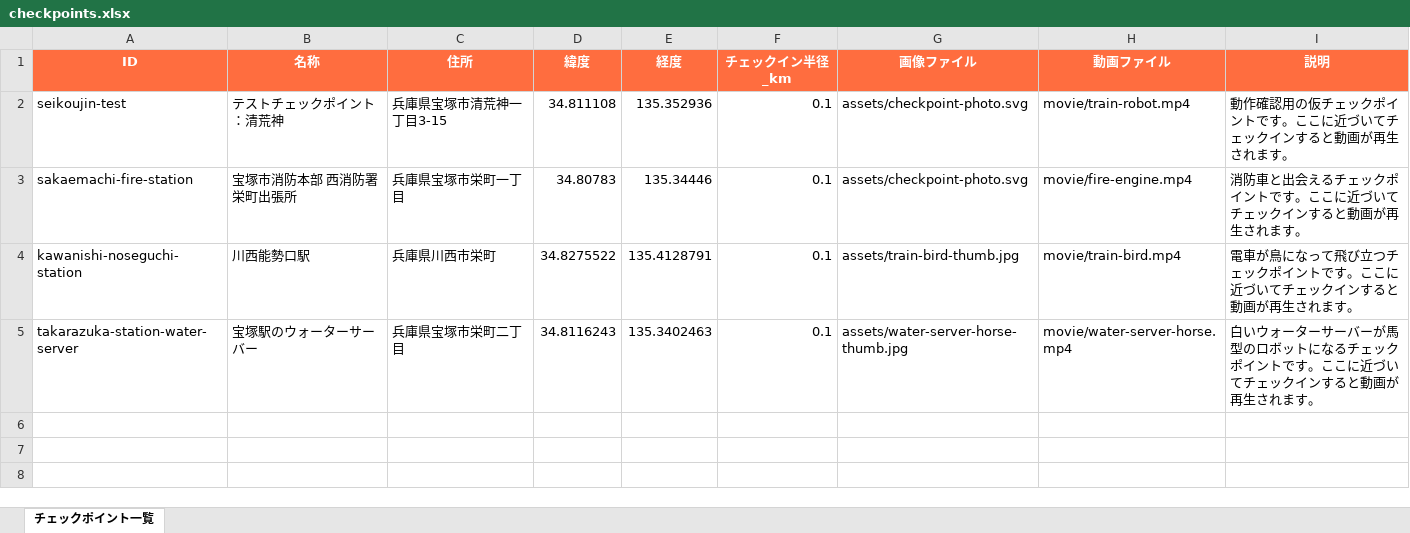
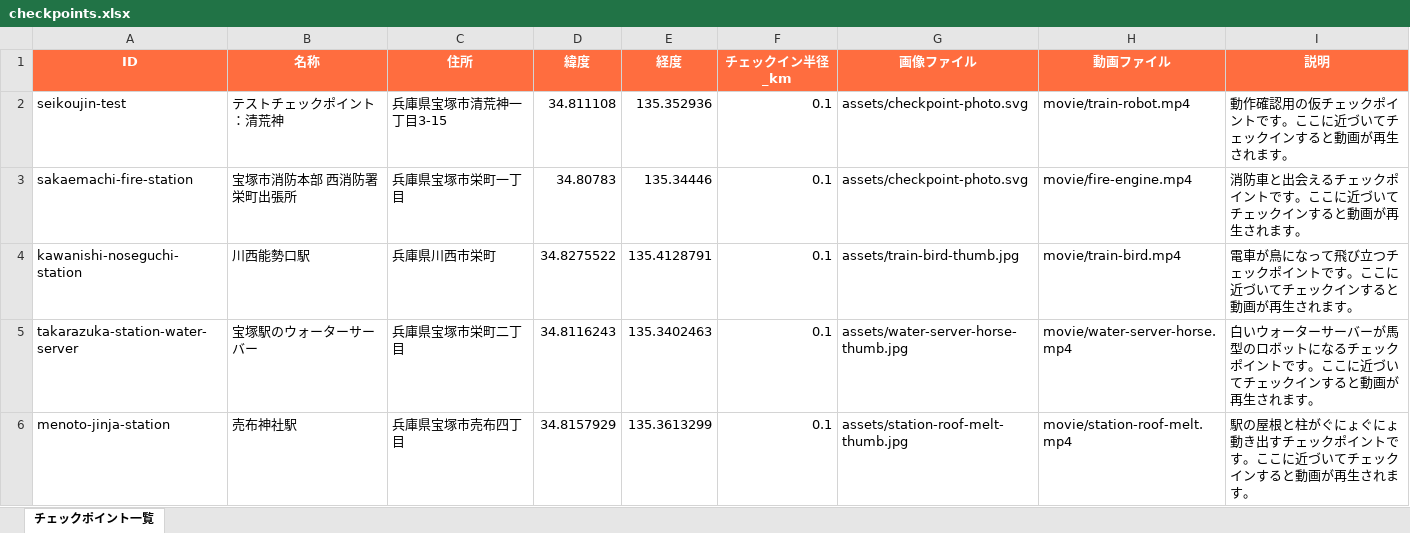
Before and after one commit to ks-mac0728/location-video-stamp-rally, an Excel workbook: checkpoints.xlsx, sheet チェックポイント一覧, drawn as a sheet; values as stored, in another font and other column widths than the file's, no borders; the diff names each change by its address in the sheet, - before the commit and + after, or states it on an @@ line.

```diff
--- a/checkpoints.xlsx (sheet チェックポイント一覧)
+++ b/checkpoints.xlsx (sheet チェックポイント一覧)
+row 6: menoto-jinja-station | 売布神社駅 | 兵庫県宝塚市売布四丁目 | 34.8157929 | 135.3613299 | 0.1 | assets/station-roof-melt-thumb.jpg | movie/station-roof-melt.mp4 | 駅の屋根と柱がぐにょぐにょ動き出すチェックポイントです。ここに近づいてチェックインすると動画が再生されます。
```
Also changed, not shown: 3 other files.
